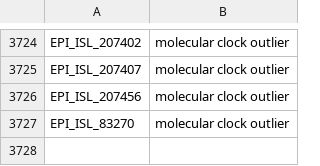
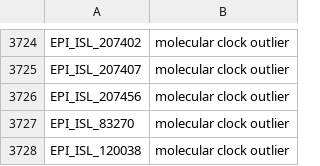
Before and after one commit to AMC-LAEB/evoFLUtion, a CSV file: data/to_drop/H3N2_PB2_gitr.csv, drawn as a sheet; only a part is shown, gaps mark what is left out; the diff names each change by its address in the sheet, - before the commit and + after, or states it on an @@ line.

Commit message:
outliers

```diff
--- a/data/to_drop/H3N2_PB2_gitr.csv
+++ b/data/to_drop/H3N2_PB2_gitr.csv
+row 3728: EPI_ISL_120038 | molecular clock outlier
```
